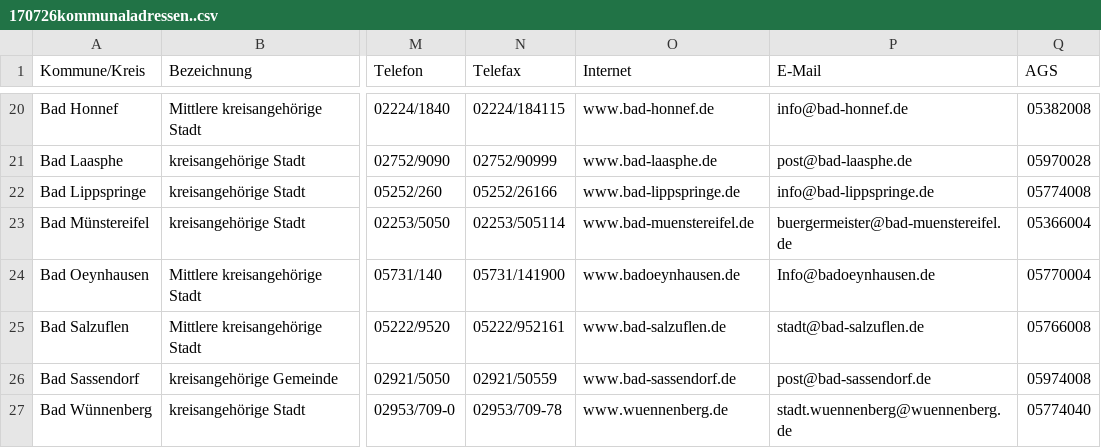
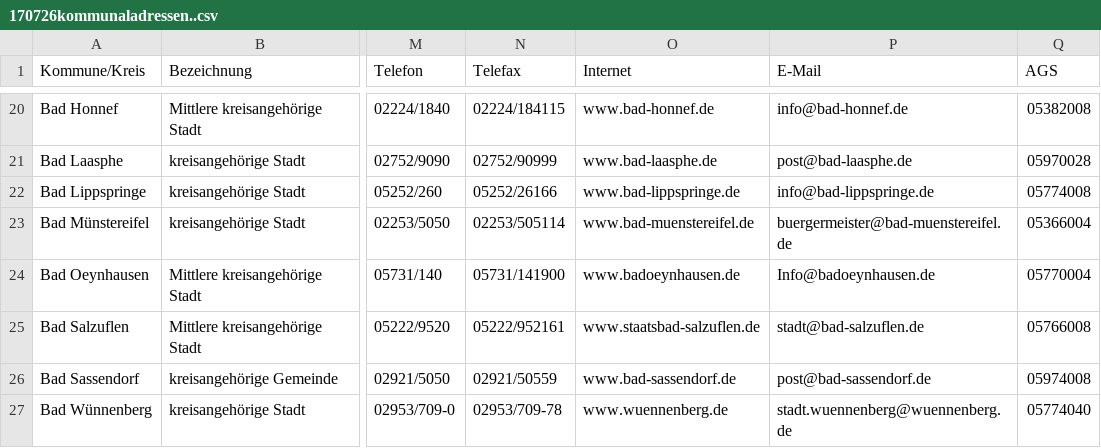
Before and after one commit to ChristianBorn/Masterarbeit, a CSV file: Daten/170726kommunaladressen..csv, drawn as a sheet; only a part is shown, gaps mark what is left out; the diff names each change by its address in the sheet, - before the commit and + after, or states it on an @@ line.

```diff
--- a/Daten/170726kommunaladressen..csv
+++ b/Daten/170726kommunaladressen..csv
-O25 (Internet): www.bad-salzuflen.de
+O25 (Internet): www.staatsbad-salzuflen.de
```
Also changed, not shown: 9 other files.
